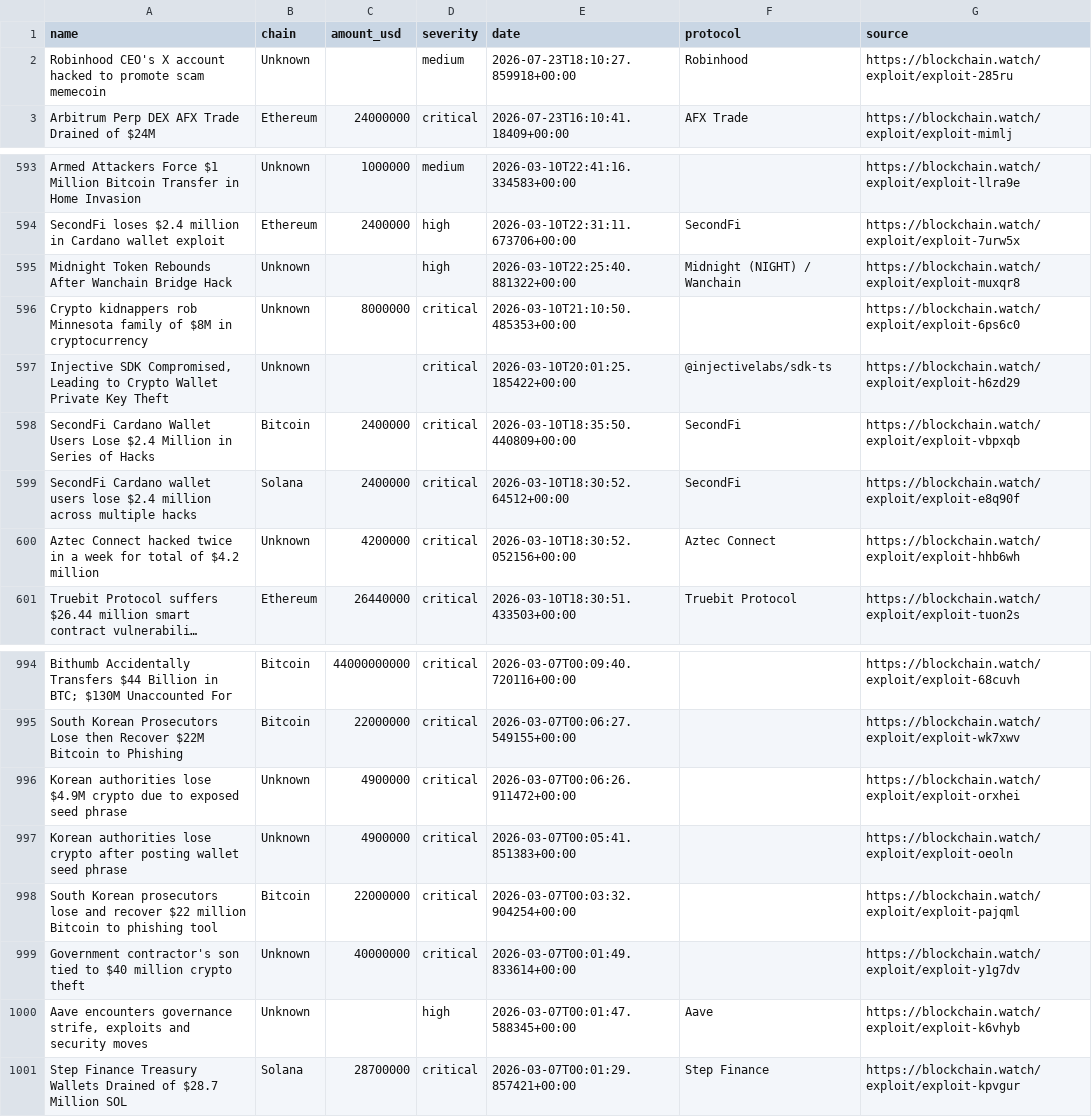
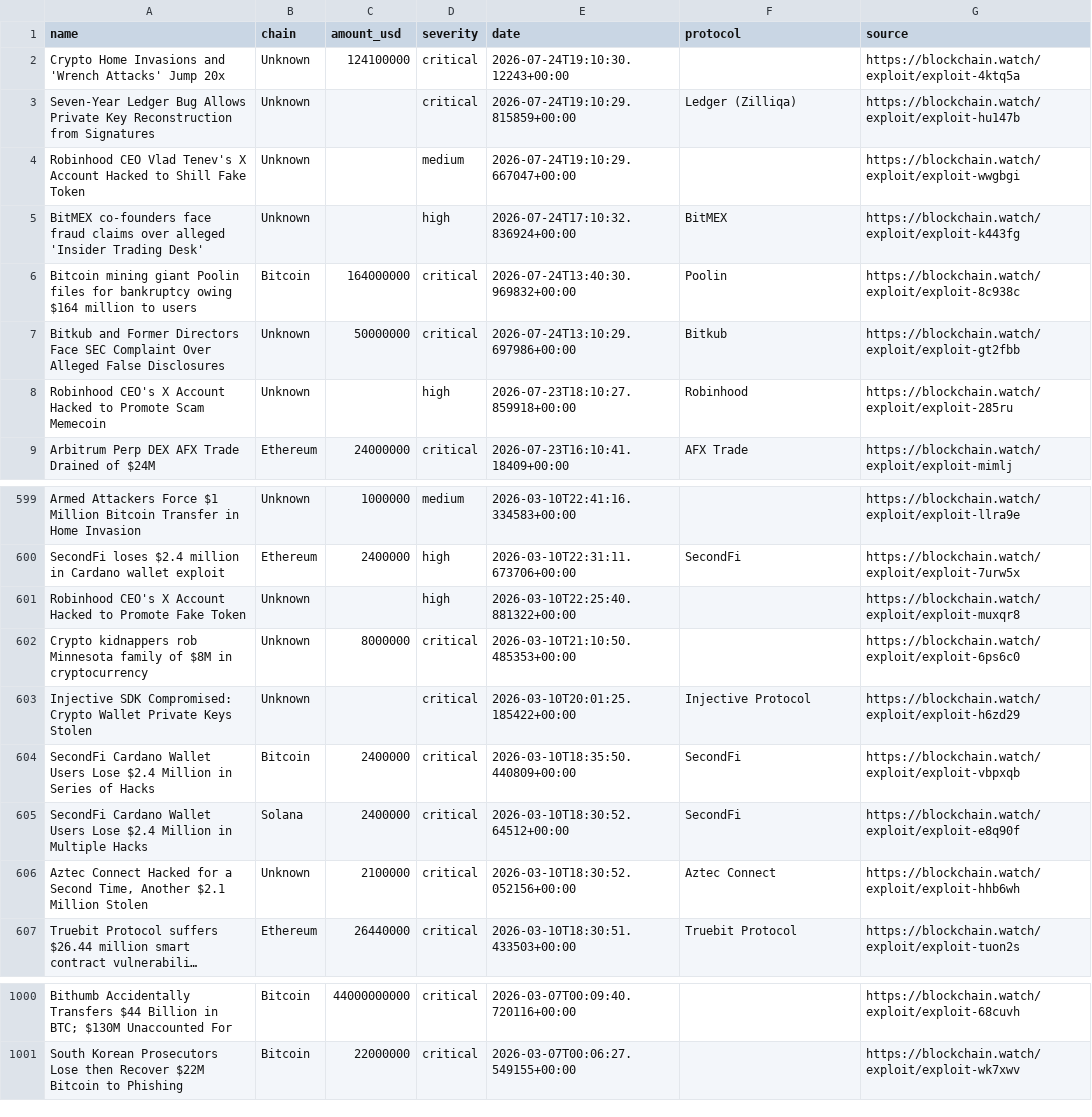
Before and after one commit to Blockchainwatch/blockchain-intelligence-datasets, a CSV file: crypto-hacks.csv, drawn as a sheet; only a part is shown, gaps mark what is left out; long unchanged cells end in …; removed rows and columns are numbered as before the commit, all else as after; the diff covers the shown part only; the diff names each change by its address in the sheet, - before the commit and + after, or states it on an @@ line.

Commit message:
Update datasets - auto export 2026-07-25T00:00:01.813Z

```diff
--- a/crypto-hacks.csv
+++ b/crypto-hacks.csv
+row 2: Crypto Home Invasions and 'Wrench Attacks' Jump 20x | Unknown | 124100000 | critical | 2026-07-24T19:10:30.12243+00:00 |  | https://blockchain.watch/exploit/exploit-4ktq5a
+row 3: Seven-Year Ledger Bug Allows Private Key Reconstruction from Signatures | Unknown |  | critical | 2026-07-24T19:10:29.815859+00:00 | Ledger (Zilliqa) | https://blockchain.watch/exploit/exploit-hu147b
+row 4: Robinhood CEO Vlad Tenev's X Account Hacked to Shill Fake Token | Unknown |  | medium | 2026-07-24T19:10:29.667047+00:00 |  | https://blockchain.watch/exploit/exploit-wwgbgi
+row 5: BitMEX co-founders face fraud claims over alleged 'Insider Trading Desk' | Unknown |  | high | 2026-07-24T17:10:32.836924+00:00 | BitMEX | https://blockchain.watch/exploit/exploit-k443fg
+row 6: Bitcoin mining giant Poolin files for bankruptcy owing $164 million to users | Bitcoin | 164000000 | critical | 2026-07-24T13:40:30.969832+00:00 | Poolin | https://blockchain.watch/exploit/exploit-8c938c
+row 7: Bitkub and Former Directors Face SEC Complaint Over Alleged False Disclosures | Unknown | 50000000 | critical | 2026-07-24T13:10:29.697986+00:00 | Bitkub | https://blockchain.watch/exploit/exploit-gt2fbb
-A8 (name): …CEO's X account hacked to promote scam memecoin
+A8 (name): …CEO's X Account Hacked to Promote Scam Memecoin
-D8 (severity): medium
+D8 (severity): high
-A601 (name): Midnight Token Rebounds After Wanchain Bridge Hack
+A601 (name): Robinhood CEO's X Account Hacked to Promote Fake Token
-F601 (protocol): Midnight (NIGHT) / Wanchain
+F601 (protocol): (empty)
-A603 (name): Injective SDK Compromised, Leading to Crypto Wallet Private Key Theft
+A603 (name): Injective SDK Compromised: Crypto Wallet Private Keys Stolen
-F603 (protocol): @injectivelabs/sdk-ts
+F603 (protocol): Injective Protocol
-A605 (name): SecondFi Cardano wallet users lose $2.4 million across multiple hacks
+A605 (name): SecondFi Cardano Wallet Users Lose $2.4 Million in Multiple Hacks
-A606 (name): Aztec Connect hacked twice in a week for total of $4.2 million
+A606 (name): Aztec Connect Hacked for a Second Time, Another $2.1 Million Stolen
-C606 (amount_usd): 4200000
+C606 (amount_usd): 2100000
-row 996: Korean authorities lose $4.9M crypto due to exposed seed phrase | Unknown | 4900000 | critical | 2026-03-07T00:06:26.911472+00:00 |  | https://blockchain.watch/exploit/exploit-orxhei
-row 997: Korean authorities lose crypto after posting wallet seed phrase | Unknown | 4900000 | critical | 2026-03-07T00:05:41.851383+00:00 |  | https://blockchain.watch/exploit/exploit-oeoln
-row 998: South Korean prosecutors lose and recover $22 million Bitcoin to phishing tool | Bitcoin | 22000000 | critical | 2026-03-07T00:03:32.904254+00:00 |  | https://blockchain.watch/exploit/exploit-pajqml
-row 999: Government contractor's son tied to $40 million crypto theft | Unknown | 40000000 | critical | 2026-03-07T00:01:49.833614+00:00 |  | https://blockchain.watch/exploit/exploit-y1g7dv
-row 1000: Aave encounters governance strife, exploits and security moves | Unknown |  | high | 2026-03-07T00:01:47.588345+00:00 | Aave | https://blockchain.watch/exploit/exploit-k6vhyb
-row 1001: Step Finance Treasury Wallets Drained of $28.7 Million SOL | Solana | 28700000 | critical | 2026-03-07T00:01:29.857421+00:00 | Step Finance | https://blockchain.watch/exploit/exploit-kpvgur
```
Also changed, not shown: 14 edited cells elsewhere in this file.
